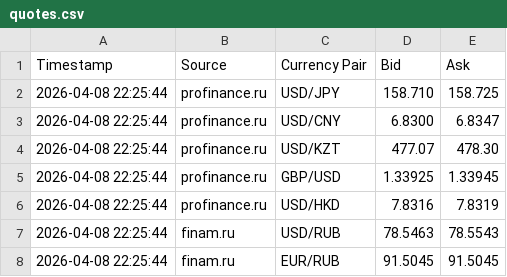
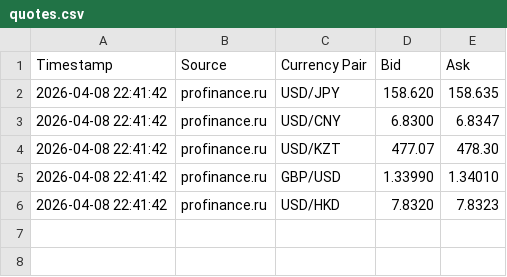
Before and after one commit to artemqua/fx-quotes, a CSV file: quotes.csv, drawn as a sheet.

Commit message:
Update quotes 2026-04-08 22:41:42

```diff
--- a/quotes.csv
+++ b/quotes.csv
@@ -1,8 +1,6 @@
 Timestamp,Source,Currency Pair,Bid,Ask
-2026-04-08 22:25:44,profinance.ru,USD/JPY,158.710,158.725
-2026-04-08 22:25:44,profinance.ru,USD/CNY,6.8300,6.8347
-2026-04-08 22:25:44,profinance.ru,USD/KZT,477.07,478.30
-2026-04-08 22:25:44,profinance.ru,GBP/USD,1.33925,1.33945
-2026-04-08 22:25:44,profinance.ru,USD/HKD,7.8316,7.8319
-2026-04-08 22:25:44,finam.ru,USD/RUB,78.5463,78.5543
-2026-04-08 22:25:44,finam.ru,EUR/RUB,91.5045,91.5045
+2026-04-08 22:41:42,profinance.ru,USD/JPY,158.620,158.635
+2026-04-08 22:41:42,profinance.ru,USD/CNY,6.8300,6.8347
+2026-04-08 22:41:42,profinance.ru,USD/KZT,477.07,478.30
+2026-04-08 22:41:42,profinance.ru,GBP/USD,1.33990,1.34010
+2026-04-08 22:41:42,profinance.ru,USD/HKD,7.8320,7.8323
```
